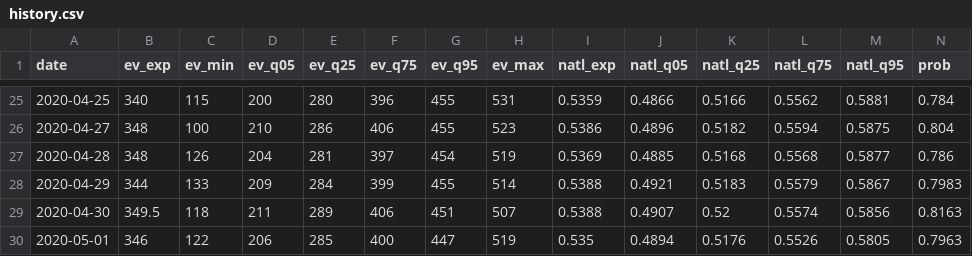
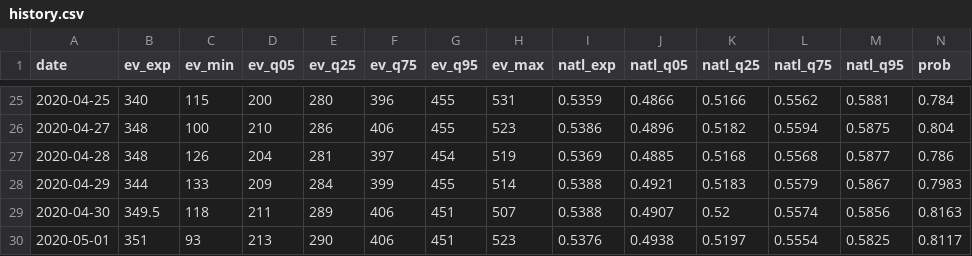
Before and after one commit to CoryMcCartan/president, a CSV file: docs/history.csv, drawn as a sheet; only a part is shown, gaps mark what is left out; the diff covers the shown part only; the diff names each change by its address in the sheet, - before the commit and + after, or states it on an @@ line.

```diff
--- a/docs/history.csv
+++ b/docs/history.csv
-B30 (ev_exp): 346
+B30 (ev_exp): 351
-C30 (ev_min): 122
+C30 (ev_min): 93
-D30 (ev_q05): 206
+D30 (ev_q05): 213
-E30 (ev_q25): 285
+E30 (ev_q25): 290
-F30 (ev_q75): 400
+F30 (ev_q75): 406
-G30 (ev_q95): 447
+G30 (ev_q95): 451
-H30 (ev_max): 519
+H30 (ev_max): 523
-I30 (natl_exp): 0.535
+I30 (natl_exp): 0.5376
-J30 (natl_q05): 0.4894
+J30 (natl_q05): 0.4938
-K30 (natl_q25): 0.5176
+K30 (natl_q25): 0.5197
-L30 (natl_q75): 0.5526
+L30 (natl_q75): 0.5554
-M30 (natl_q95): 0.5805
+M30 (natl_q95): 0.5825
-N30 (prob): 0.7963
+N30 (prob): 0.8117
```
Also changed, not shown: 4 edited cells elsewhere in this file, docs/polls.csv, docs/state_history.csv, 2 other files.
